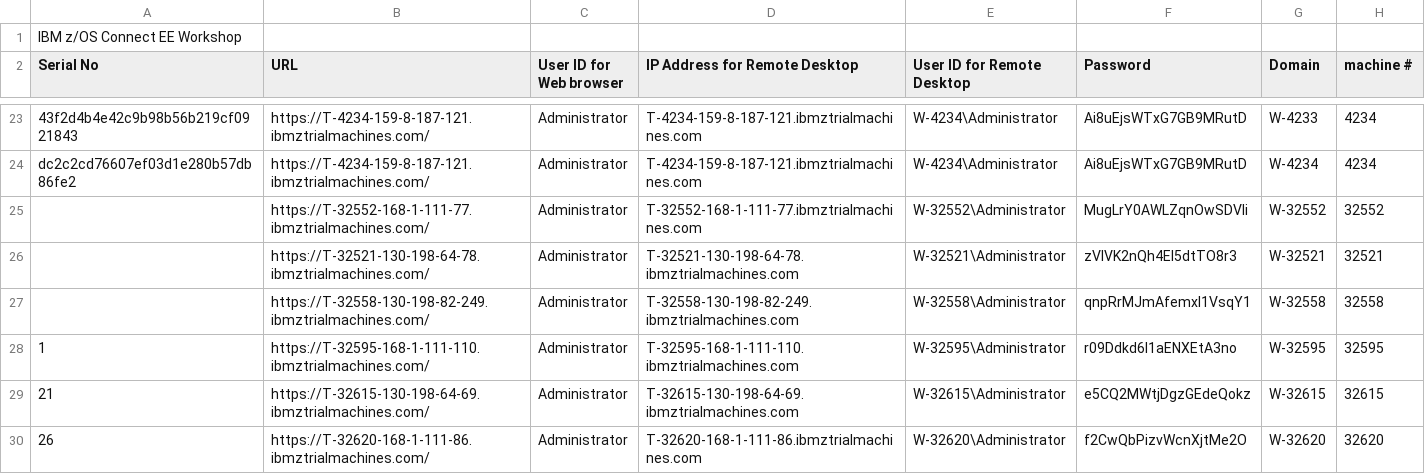
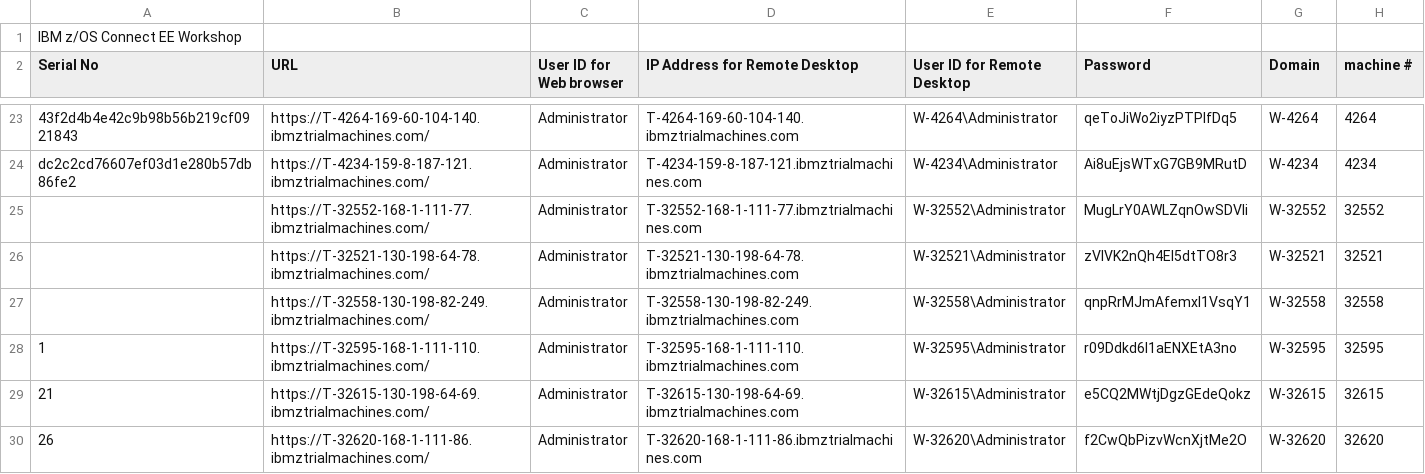
Before and after one commit to emitchj/WSC-zVA-Registation, a CSV file: labs.csv, drawn as a sheet; only a part is shown, gaps mark what is left out; the diff covers the shown part only; the diff names each change by its address in the sheet, - before the commit and + after, or states it on an @@ line.

Commit message:
File updated with images

```diff
--- a/labs.csv
+++ b/labs.csv
-B23 (URL): https://T-4234-159-8-187-121.ibmztrialmachines.com/
+B23 (URL): https://T-4264-169-60-104-140.ibmztrialmachines.com/
-D23 (IP Address for Remote Desktop): T-4234-159-8-187-121.ibmztrialmachines.com
+D23 (IP Address for Remote Desktop): T-4264-169-60-104-140.ibmztrialmachines.com
-E23 (User ID for Remote Desktop): W-4234\Administrator
+E23 (User ID for Remote Desktop): W-4264\Administrator
-F23 (Password): Ai8uEjsWTxG7GB9MRutD
+F23 (Password): qeToJiWo2iyzPTPlfDq5
-G23 (Domain): W-4233
+G23 (Domain): W-4264
-H23 (machine #): 4234
+H23 (machine #): 4264
```
Also changed, not shown: 120 edited cells elsewhere in this file.
